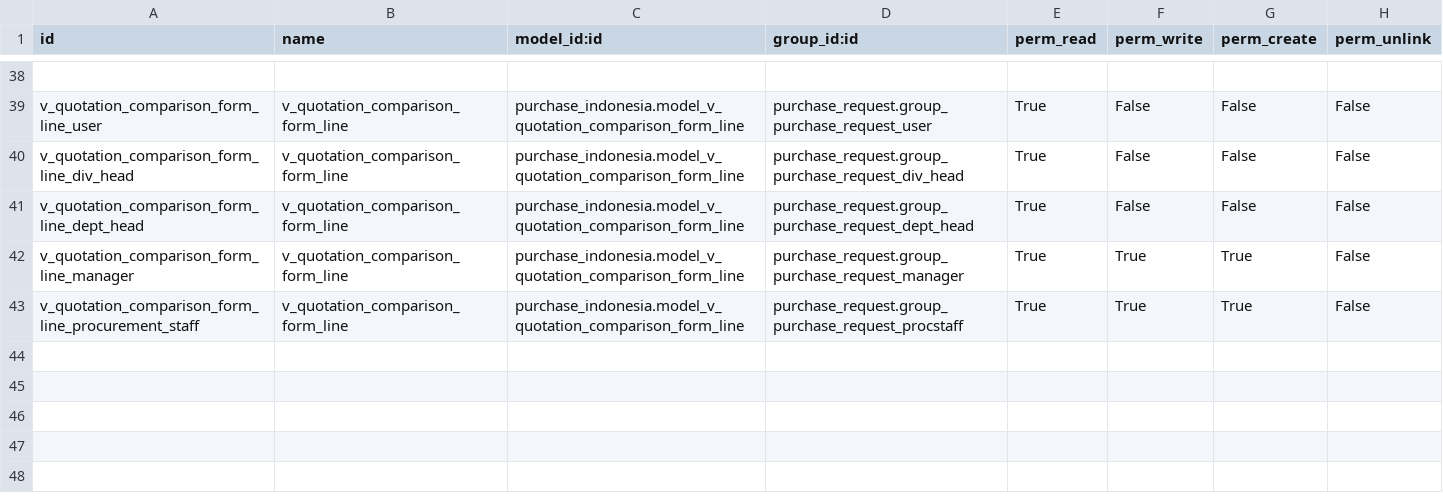
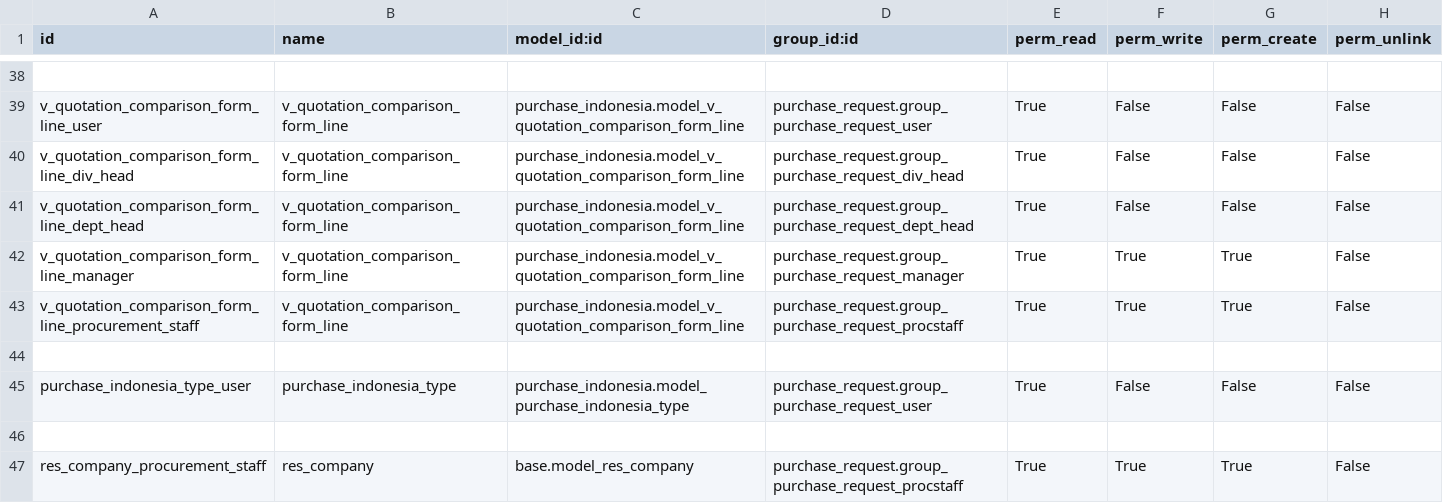
Before and after one commit to sutanto62/estate, a CSV file: purchase_indonesia/security/ir.model.access.csv, drawn as a sheet; only a part is shown, gaps mark what is left out; the diff names each change by its address in the sheet, - before the commit and + after, or states it on an @@ line.

Commit message:
[ADD] puchase_indonesia : modify purchase good returns

```diff
--- a/purchase_indonesia/security/ir.model.access.csv
+++ b/purchase_indonesia/security/ir.model.access.csv
+row 44: (empty)
+row 45: purchase_indonesia_type_user | purchase_indonesia_type | purchase_indonesia.model_purchase_indonesia_type | purchase_request.group_purchase_request_user | True | False | False | False
+row 46: (empty)
+row 47: res_company_procurement_staff | res_company | base.model_res_company | purchase_request.group_purchase_request_procstaff | True | True | True | False
```
Also changed, not shown: 8 other files.
